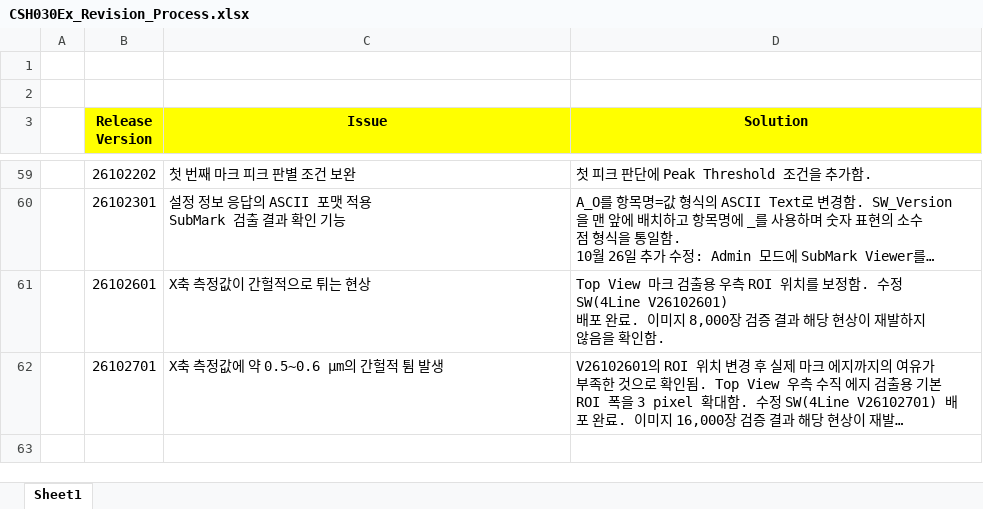
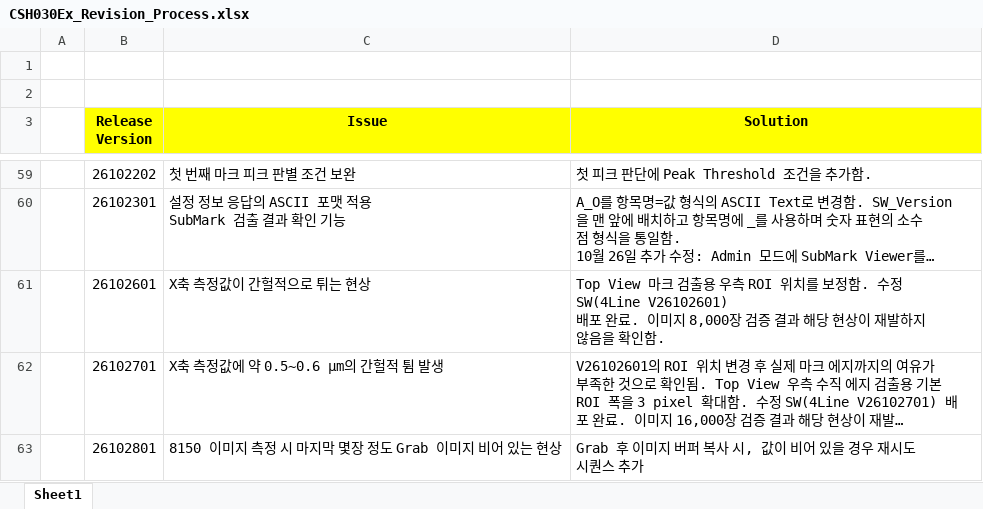
Before and after one commit to jkkang83/csh030ex_4line, an Excel workbook: CSH030Ex_Revision_Process.xlsx, sheet Sheet1, drawn as a sheet; only a part is shown, gaps mark what is left out; long unchanged cells end in …; values as stored, in another font and other column widths than the file's, no borders; the diff names each change by its address in the sheet, - before the commit and + after, or states it on an @@ line.

Commit message:
Revision Update

```diff
--- a/CSH030Ex_Revision_Process.xlsx (sheet Sheet1)
+++ b/CSH030Ex_Revision_Process.xlsx (sheet Sheet1)
+row 63:  | 26102801 | 8150 이미지 측정 시 마지막 몇장 정도 Grab 이미지 비어 있는 현상 | Grab 후 이미지 버퍼 복사 시, 값이 비어 있을 경우 재시도 시퀀스 추가
```
Also changed, not shown: 1 other file.
